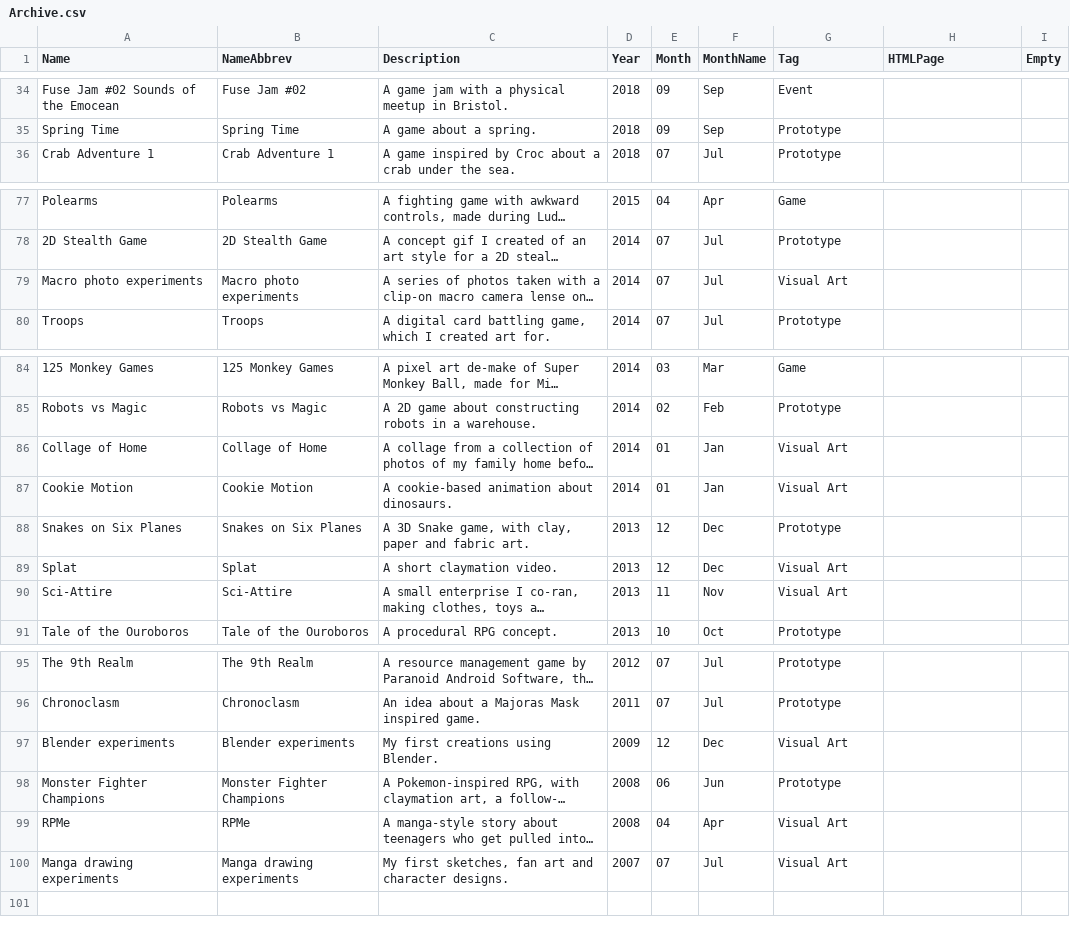
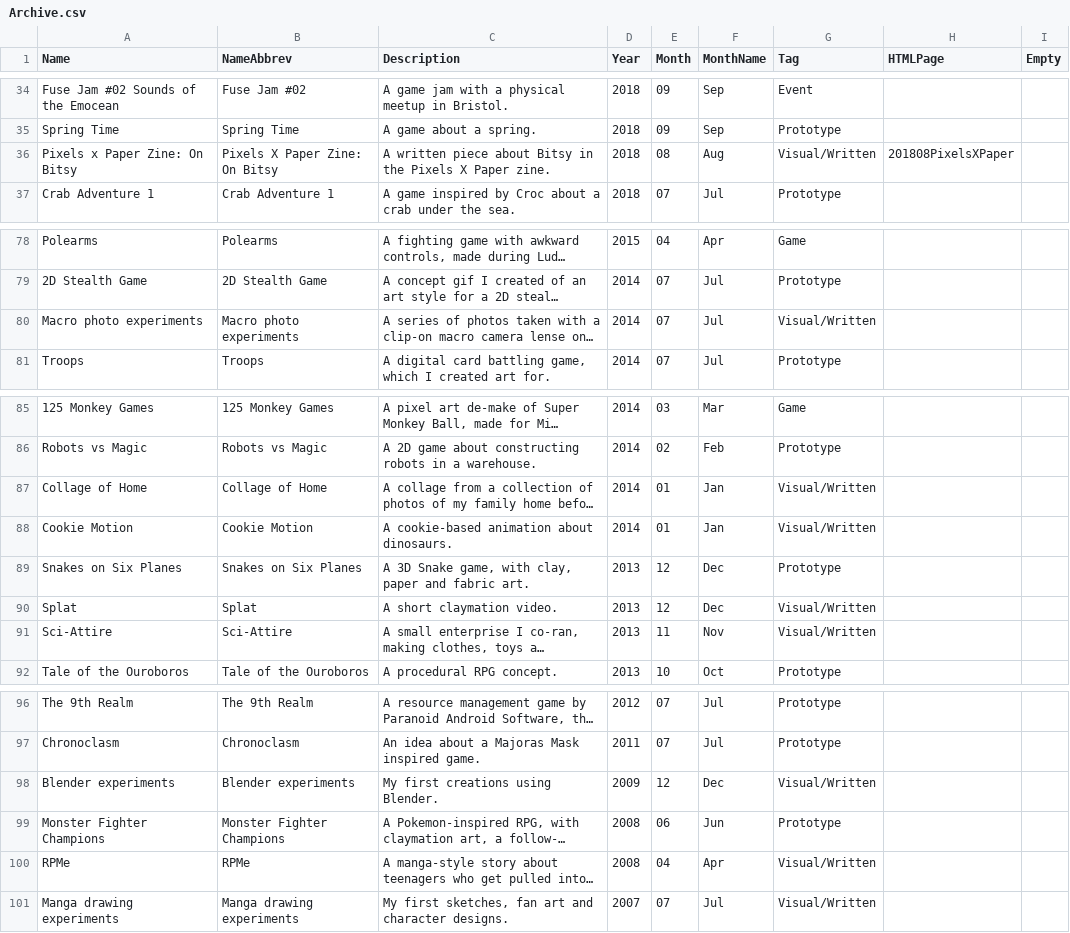
Before and after one commit to Claire1605/shimmerwitch.space, a CSV file: Archive.csv, drawn as a sheet; only a part is shown, gaps mark what is left out; long unchanged cells end in …; addresses are those after the commit; the diff names each change by its address in the sheet, - before the commit and + after, or states it on an @@ line.

Commit message:
bitsy workshop and click drip

```diff
--- a/Archive.csv
+++ b/Archive.csv
+row 36: Pixels x Paper Zine: On Bitsy | Pixels X Paper Zine: On Bitsy | A written piece about Bitsy in the Pixels X Paper zine. | 2018 | 08 | Aug | Visual/Written | 201808PixelsXPaper
-G80 (Tag): Visual Art
+G80 (Tag): Visual/Written
-G87:G88 (Tag): Visual Art
+G87:G88 (Tag): Visual/Written
-G90:G91 (Tag): Visual Art
+G90:G91 (Tag): Visual/Written
-G98 (Tag): Visual Art
+G98 (Tag): Visual/Written
-G100:G101 (Tag): Visual Art
+G100:G101 (Tag): Visual/Written
```
Also changed, not shown: 12 other files.
